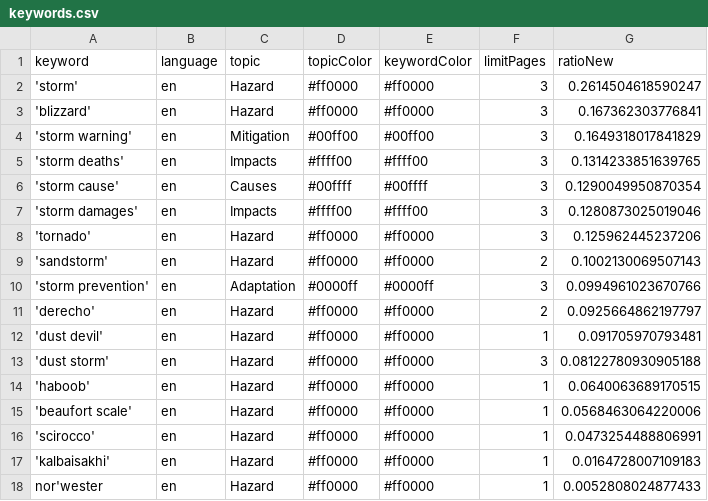
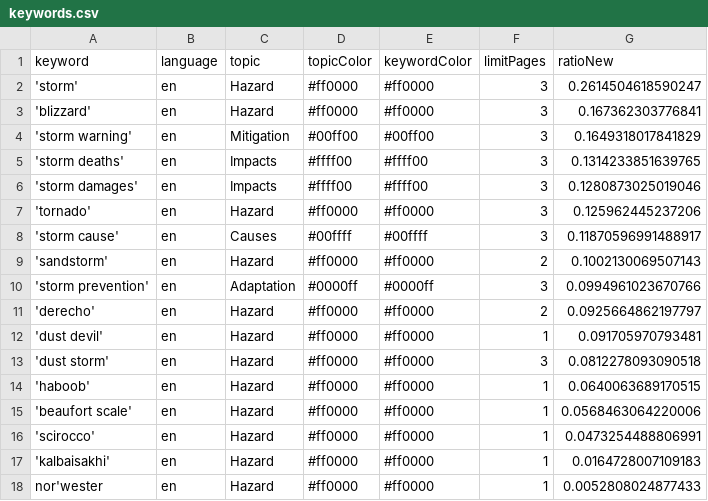
Before and after one commit to friedhumb-news/stormIsComing, a CSV file: keywords.csv, drawn as a sheet.

```diff
--- a/keywords.csv
+++ b/keywords.csv
@@ -5,5 +5,5 @@ keyword,language,topic,topicColor,keywordColor,limitPages,ratioNew
 'storm deaths',en,Impacts,#ffff00,#ffff00,3,0.1314233851639765
-'storm cause',en,Causes,#00ffff,#00ffff,3,0.1290049950870354
 'storm damages',en,Impacts,#ffff00,#ffff00,3,0.1280873025019046
 'tornado',en,Hazard,#ff0000,#ff0000,3,0.125962445237206
+'storm cause',en,Causes,#00ffff,#00ffff,3,0.11870596991488917
 'sandstorm',en,Hazard,#ff0000,#ff0000,2,0.1002130069507143
@@ -12,3 +12,3 @@ keyword,language,topic,topicColor,keywordColor,limitPages,ratioNew
 'dust devil',en,Hazard,#ff0000,#ff0000,1,0.091705970793481
-'dust storm',en,Hazard,#ff0000,#ff0000,3,0.08122780930905188
+'dust storm',en,Hazard,#ff0000,#ff0000,3,0.0812278093090518
 'haboob',en,Hazard,#ff0000,#ff0000,1,0.0640063689170515
```
Also changed, not shown: csv/news_2026_01.csv, 2 other files.
